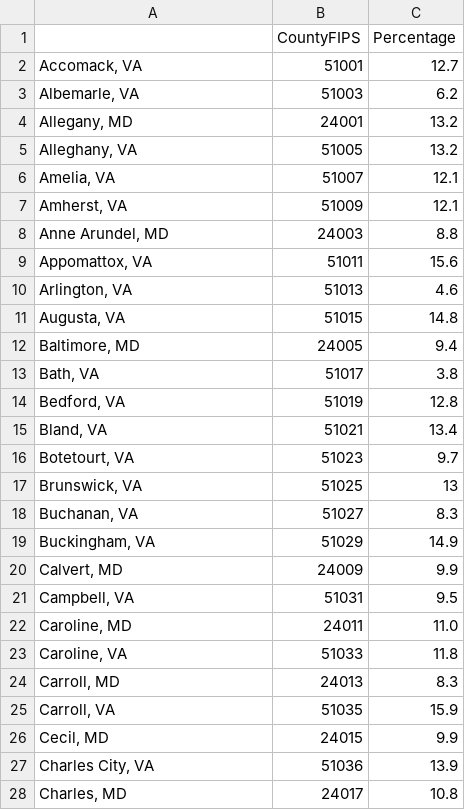
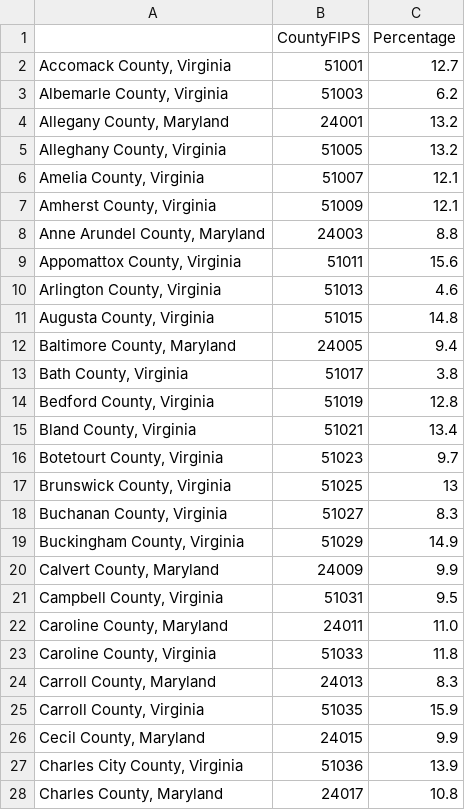
Before and after one commit to antaressgzz/501project, a CSV file: cleaned_data/diabetes_cleaned.csv, drawn as a sheet; only a part is shown; the diff covers the shown part only.

```diff
--- a/cleaned_data/diabetes_cleaned.csv
+++ b/cleaned_data/diabetes_cleaned.csv
@@ -1,28 +1,28 @@
 ,CountyFIPS,Percentage
-"Accomack, VA",51001,12.7
-"Albemarle, VA",51003,6.2
-"Allegany, MD",24001,13.2
-"Alleghany, VA",51005,13.2
-"Amelia, VA",51007,12.1
-"Amherst, VA",51009,12.1
-"Anne Arundel, MD",24003,8.8
-"Appomattox, VA",51011,15.6
-"Arlington, VA",51013,4.6
-"Augusta, VA",51015,14.8
-"Baltimore, MD",24005,9.4
-"Bath, VA",51017,3.8
-"Bedford, VA",51019,12.8
-"Bland, VA",51021,13.4
-"Botetourt, VA",51023,9.7
-"Brunswick, VA",51025,13
-"Buchanan, VA",51027,8.3
-"Buckingham, VA",51029,14.9
-"Calvert, MD",24009,9.9
-"Campbell, VA",51031,9.5
-"Caroline, MD",24011,11.0
-"Caroline, VA",51033,11.8
-"Carroll, MD",24013,8.3
-"Carroll, VA",51035,15.9
-"Cecil, MD",24015,9.9
-"Charles City, VA",51036,13.9
-"Charles, MD",24017,10.8
+"Accomack County, Virginia",51001,12.7
+"Albemarle County, Virginia",51003,6.2
+"Allegany County, Maryland",24001,13.2
+"Alleghany County, Virginia",51005,13.2
+"Amelia County, Virginia",51007,12.1
+"Amherst County, Virginia",51009,12.1
+"Anne Arundel County, Maryland",24003,8.8
+"Appomattox County, Virginia",51011,15.6
+"Arlington County, Virginia",51013,4.6
+"Augusta County, Virginia",51015,14.8
+"Baltimore County, Maryland",24005,9.4
+"Bath County, Virginia",51017,3.8
+"Bedford County, Virginia",51019,12.8
+"Bland County, Virginia",51021,13.4
+"Botetourt County, Virginia",51023,9.7
+"Brunswick County, Virginia",51025,13
+"Buchanan County, Virginia",51027,8.3
+"Buckingham County, Virginia",51029,14.9
+"Calvert County, Maryland",24009,9.9
+"Campbell County, Virginia",51031,9.5
+"Caroline County, Maryland",24011,11.0
+"Caroline County, Virginia",51033,11.8
+"Carroll County, Maryland",24013,8.3
+"Carroll County, Virginia",51035,15.9
+"Cecil County, Maryland",24015,9.9
+"Charles City County, Virginia",51036,13.9
+"Charles County, Maryland",24017,10.8
```
Also changed, not shown: 91 edited cells elsewhere in this file, cleaned_data/census_cleaned.csv, 2 other files.
